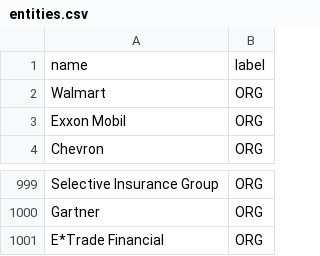
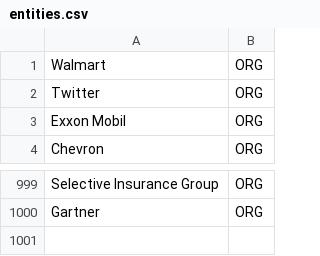
Before and after one commit to omarmhaimdat/quickner, a CSV file: data/entities.csv, drawn as a sheet; only a part is shown, gaps mark what is left out.

```diff
--- a/data/entities.csv
+++ b/data/entities.csv
@@ -1,3 +1,3 @@
-name,label
 Walmart,ORG
+Twitter,ORG
 Exxon Mobil,ORG
@@ -1000,2 +1000 @@ Selective Insurance Group,ORG
 Gartner,ORG
-E*Trade Financial,ORG
```
Also changed, not shown: 9 other files.
